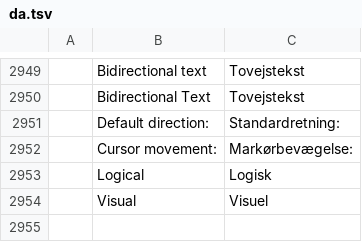
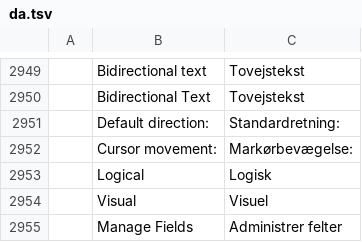
Before and after one commit to chatraweechai/doc4me, a TSV file: crates/ui-egui/src/i18n/da.tsv, drawn as a sheet; only a part is shown, gaps mark what is left out; the diff names each change by its address in the sheet, - before the commit and + after, or states it on an @@ line.

```diff
--- a/crates/ui-egui/src/i18n/da.tsv
+++ b/crates/ui-egui/src/i18n/da.tsv
+row 2955:  | Manage Fields | Administrer felter
```
Also changed, not shown: crates/ui-egui/src/i18n/es.tsv, crates/ui-egui/src/i18n/et.tsv, 29 other files.
